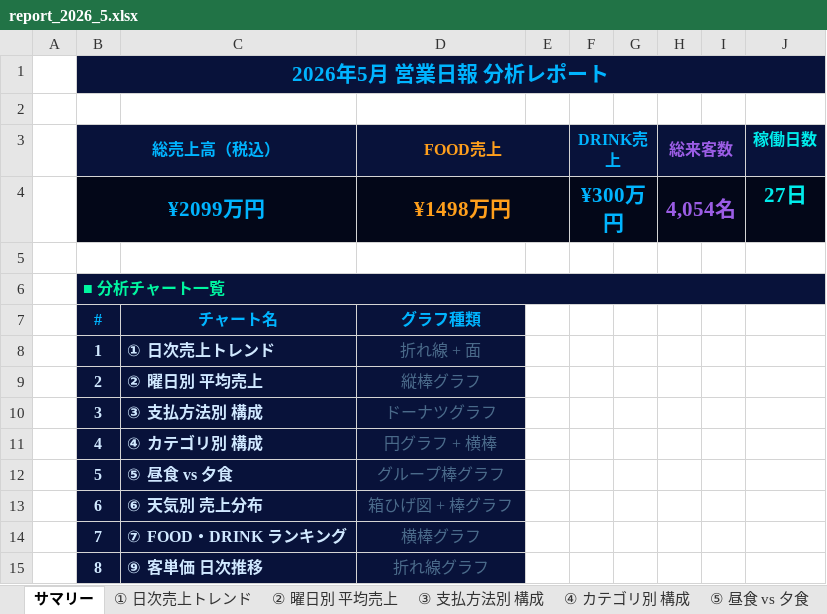
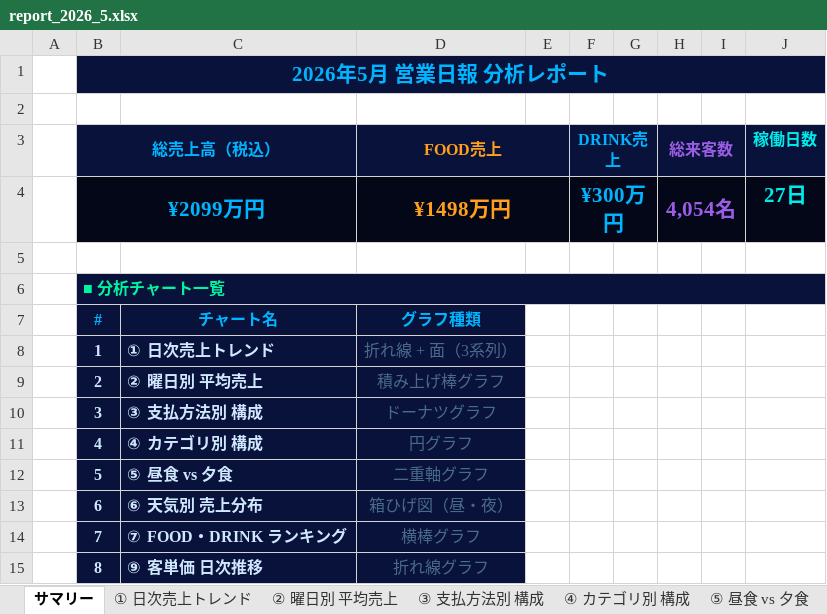
Before and after one commit to shohshohshoh/monthly-Dashboard, an Excel workbook: frontend/public/data/report_2026_5.xlsx, sheet サマリー, drawn as a sheet; values as stored, in another font and other column widths than the file's, no borders; the diff names each change by its address in the sheet, - before the commit and + after, or states it on an @@ line.

```diff
--- a/frontend/public/data/report_2026_5.xlsx (sheet サマリー)
+++ b/frontend/public/data/report_2026_5.xlsx (sheet サマリー)
-D8 (FOOD売上): 折れ線 + 面
+D8 (FOOD売上): 折れ線 + 面（3系列）
-D9 (FOOD売上): 縦棒グラフ
+D9 (FOOD売上): 積み上げ棒グラフ
-D11 (FOOD売上): 円グラフ + 横棒
+D11 (FOOD売上): 円グラフ
-D12 (FOOD売上): グループ棒グラフ
+D12 (FOOD売上): 二重軸グラフ
-D13 (FOOD売上): 箱ひげ図 + 棒グラフ
+D13 (FOOD売上): 箱ひげ図（昼・夜）
```
Also changed, not shown: charts or pictures, 1 other file.
